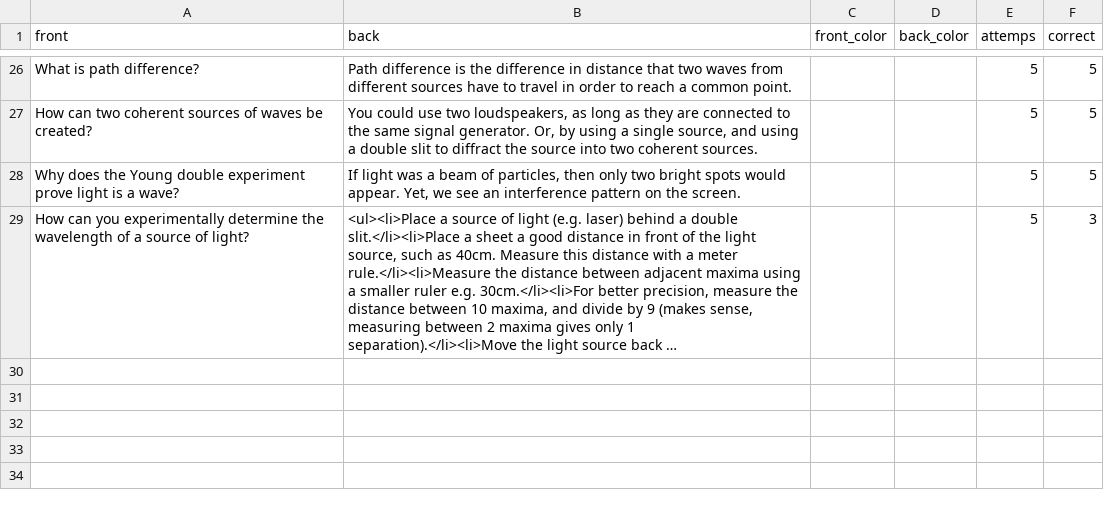
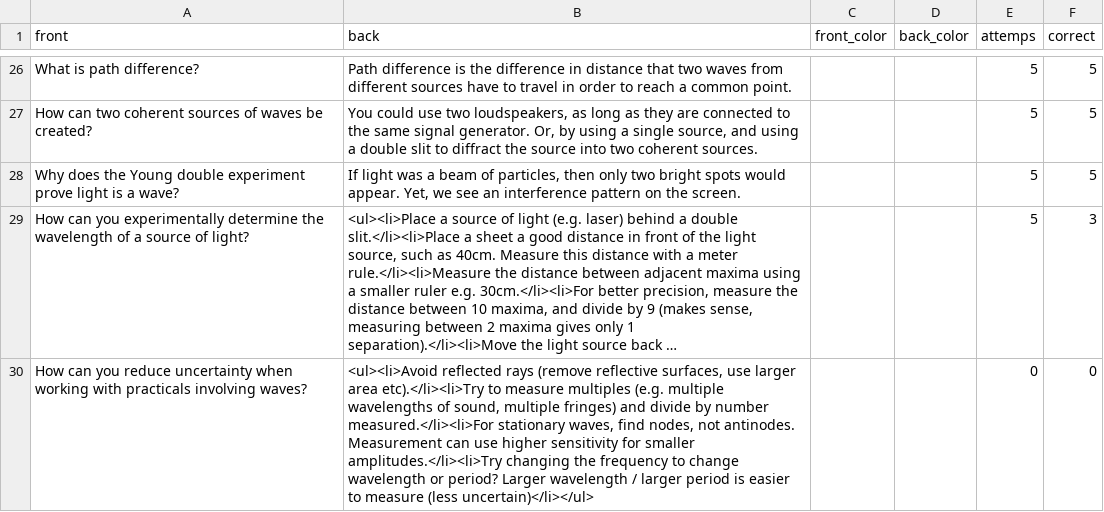
Before and after one commit to jcowdells/AceOfGrades, a CSV file: cards/packs/0cb604be-f0b5-4bbc-865a-ed8dbdd5d702.csv, drawn as a sheet; only a part is shown, gaps mark what is left out; long unchanged cells end in …; the diff names each change by its address in the sheet, - before the commit and + after, or states it on an @@ line.

```diff
--- a/cards/packs/0cb604be-f0b5-4bbc-865a-ed8dbdd5d702.csv
+++ b/cards/packs/0cb604be-f0b5-4bbc-865a-ed8dbdd5d702.csv
+row 30: How can you reduce uncertainty when working with practicals involving waves? | <ul><li>Avoid reflected rays (remove reflective surfaces, use larger area etc).</li><li>Try to measure multiples (e.g. multiple wavelengths of sound, multiple fringes) and divide by number measured.</li><li>For stationary waves, find nodes, not antinodes. Measurement can use higher sensitivity for smaller amplitudes.</li><li>Try changing the frequency to change wavelength or period? Larger wavelength / larger period is easier to measure (less uncertain)</li></ul> |  |  | 0 | 0
```
Also changed, not shown: cards/packs.csv, cards/packs/c9fdae9a-6fd7-436a-aeb3-ff725ac09fbb.csv, 2 other files.
